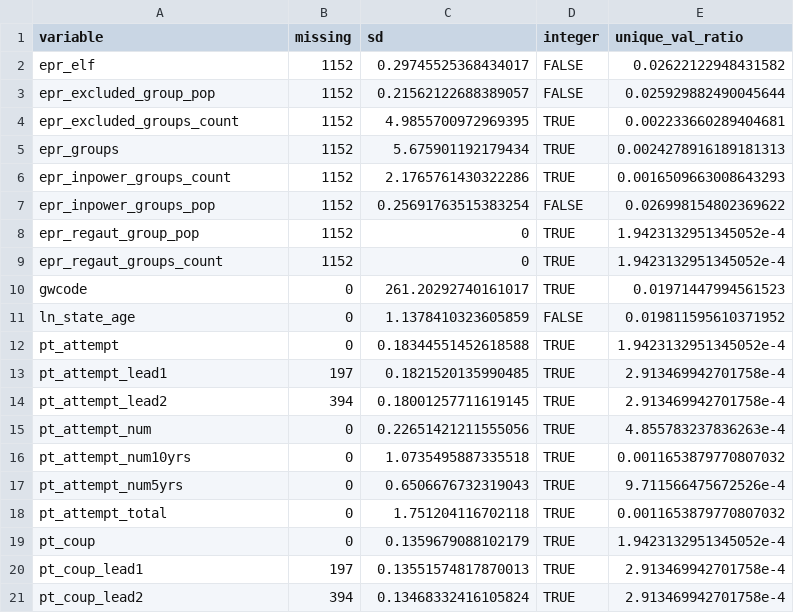
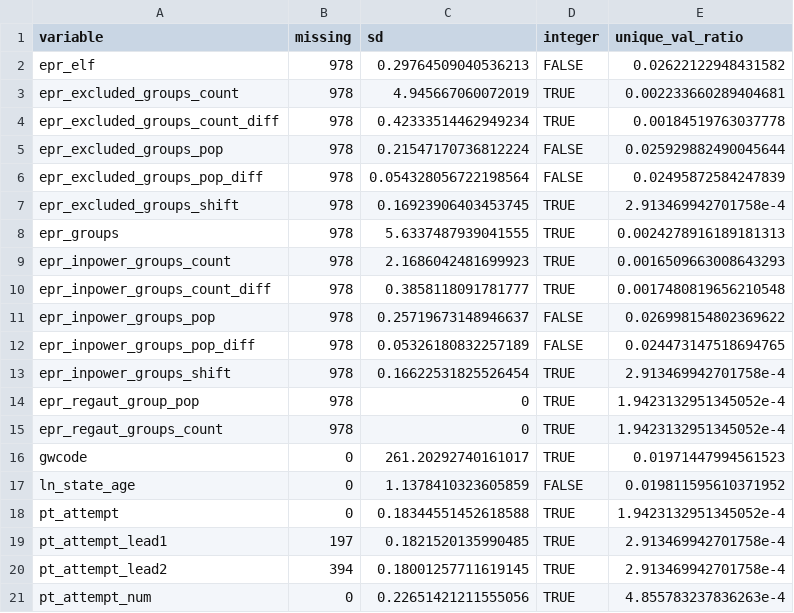
Before and after one commit to andybega/forecaster2, a CSV file: make-data/output/variables.csv, drawn as a sheet; only a part is shown; the shorter side is filled out with more unchanged rows.

```diff
--- a/make-data/output/variables.csv
+++ b/make-data/output/variables.csv
@@ -1,10 +1,16 @@
 variable,missing,sd,integer,unique_val_ratio
-epr_elf,1152,0.29745525368434017,FALSE,0.02622122948431582
-epr_excluded_group_pop,1152,0.21562122688389057,FALSE,0.025929882490045644
-epr_excluded_groups_count,1152,4.9855700972969395,TRUE,0.002233660289404681
-epr_groups,1152,5.675901192179434,TRUE,0.0024278916189181313
-epr_inpower_groups_count,1152,2.1765761430322286,TRUE,0.0016509663008643293
-epr_inpower_groups_pop,1152,0.25691763515383254,FALSE,0.026998154802369622
-epr_regaut_group_pop,1152,0,TRUE,1.9423132951345052e-4
-epr_regaut_groups_count,1152,0,TRUE,1.9423132951345052e-4
+epr_elf,978,0.29764509040536213,FALSE,0.02622122948431582
+epr_excluded_groups_count,978,4.945667060072019,TRUE,0.002233660289404681
+epr_excluded_groups_count_diff,978,0.42333514462949234,TRUE,0.00184519763037778
+epr_excluded_groups_pop,978,0.21547170736812224,FALSE,0.025929882490045644
+epr_excluded_groups_pop_diff,978,0.054328056722198564,FALSE,0.02495872584247839
+epr_excluded_groups_shift,978,0.16923906403453745,TRUE,2.913469942701758e-4
+epr_groups,978,5.6337487939041555,TRUE,0.0024278916189181313
+epr_inpower_groups_count,978,2.1686042481699923,TRUE,0.0016509663008643293
+epr_inpower_groups_count_diff,978,0.3858118091781777,TRUE,0.0017480819656210548
+epr_inpower_groups_pop,978,0.25719673148946637,FALSE,0.026998154802369622
+epr_inpower_groups_pop_diff,978,0.05326180832257189,FALSE,0.024473147518694765
+epr_inpower_groups_shift,978,0.16622531825526454,TRUE,2.913469942701758e-4
+epr_regaut_group_pop,978,0,TRUE,1.9423132951345052e-4
+epr_regaut_groups_count,978,0,TRUE,1.9423132951345052e-4
 gwcode,0,261.20292740161017,TRUE,0.01971447994561523
```
Also changed, not shown: make-data/output/forecast-covered-countries.csv, make-data/output/forecast-not-covered-countries.csv, 8 other files.
